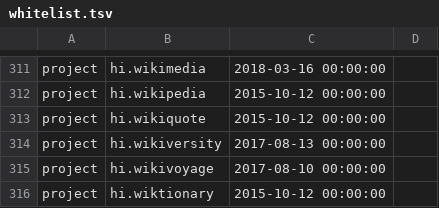
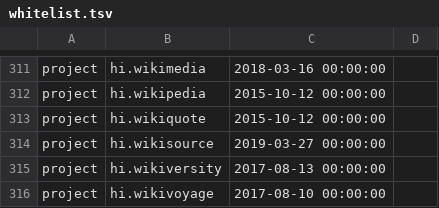
Before and after one commit to wikimedia/analytics-refinery, a TSV file: static_data/pageview/whitelist/whitelist.tsv, drawn as a sheet; only a part is shown, gaps mark what is left out; the shorter side is filled out with more unchanged rows; the diff names each change by its address in the sheet, - before the commit and + after, or states it on an @@ line.

Commit message:
whitelist: add hi.wikisource
New public wiki.

Bug: T218155
Change-Id: Ic02cc44a5bb289440c80e3d058778e25e627af06

```diff
--- a/static_data/pageview/whitelist/whitelist.tsv
+++ b/static_data/pageview/whitelist/whitelist.tsv
+row 314: project | hi.wikisource | 2019-03-27 00:00:00
```
